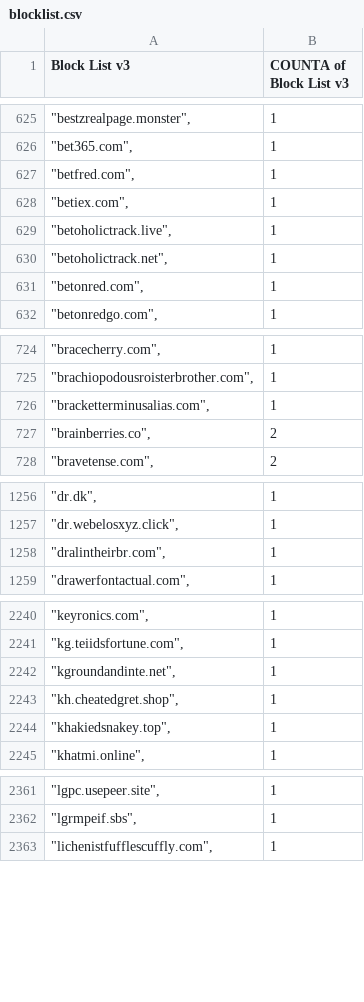
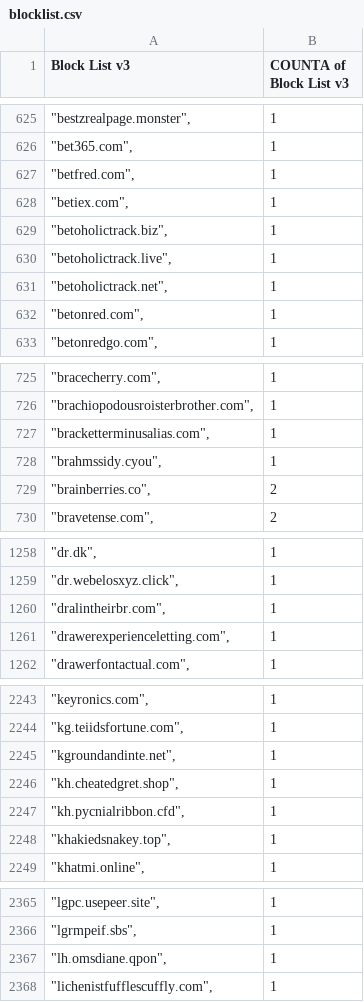
Before and after one commit to meganerasam/blocklist, a CSV file: blocklist.csv, drawn as a sheet; only a part is shown, gaps mark what is left out; the diff covers the shown part only; the diff names each change by its address in the sheet, - before the commit and + after, or states it on an @@ line.

```diff
--- a/blocklist.csv
+++ b/blocklist.csv
+row 629: "betoholictrack.biz", | 1
+row 728: "brahmssidy.cyou", | 1
+row 1261: "drawerexperienceletting.com", | 1
+row 2247: "kh.pycnialribbon.cfd", | 1
+row 2367: "lh.omsdiane.qpon", | 1
```
Also changed, not shown: 3 added rows and 1 edited cell elsewhere in this file.
